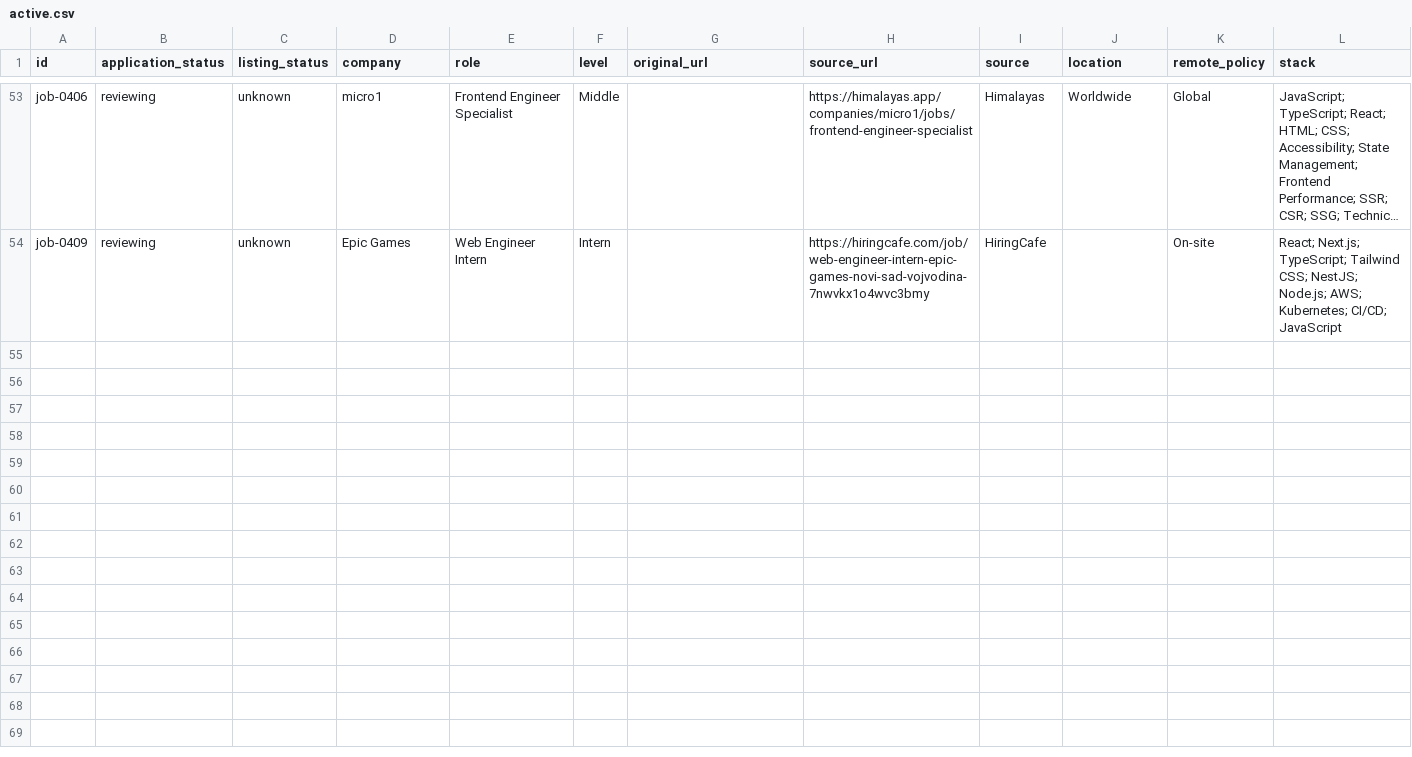
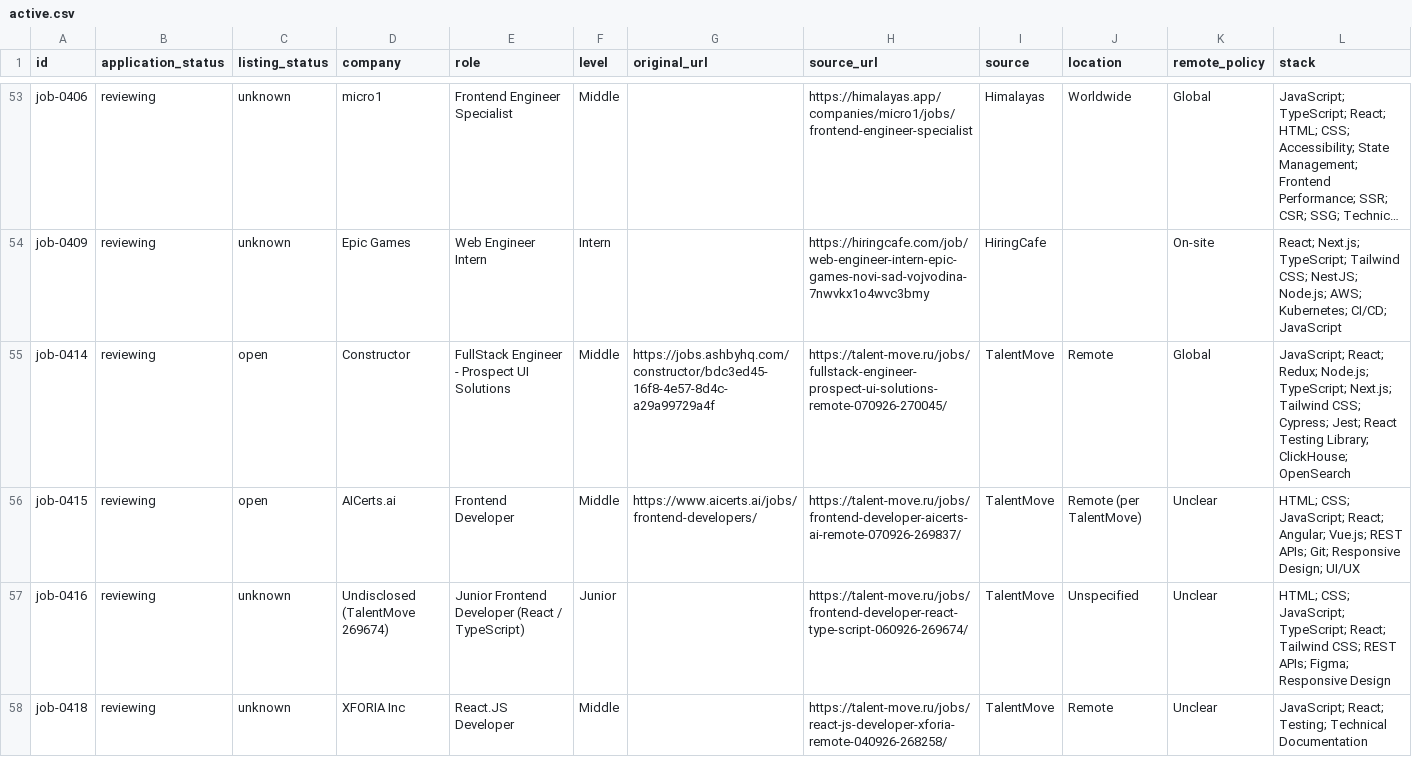
Before and after one commit to stupidkubik/job-searcher, a CSV file: data/index/active.csv, drawn as a sheet; only a part is shown, gaps mark what is left out; long unchanged cells end in …; rows hold the shown columns only; the diff covers the shown part only; the diff names each change by its address in the sheet, - before the commit and + after, or states it on an @@ line.

```diff
--- a/data/index/active.csv
+++ b/data/index/active.csv
+row 55: job-0414 | reviewing | open | Constructor | FullStack Engineer - Prospect UI Solutions | Middle | https://jobs.ashbyhq.com/constructor/bdc3ed45-16f8-4e57-8d4c-a29a99729a4f | https://talent-move.ru/jobs/fullstack-engineer-prospect-ui-solutions-remote-070926-270045/ | TalentMove | Remote | Global | JavaScript; React; Redux; Node.js; TypeScript; Next.js; Tailwind CSS; Cypress; Jest; React Testing Library; ClickHouse; OpenSearch
+row 56: job-0415 | reviewing | open | AICerts.ai | Frontend Developer | Middle | https://www.aicerts.ai/jobs/frontend-developers/ | https://talent-move.ru/jobs/frontend-developer-aicerts-ai-remote-070926-269837/ | TalentMove | Remote (per TalentMove) | Unclear | HTML; CSS; JavaScript; React; Angular; Vue.js; REST APIs; Git; Responsive Design; UI/UX
+row 57: job-0416 | reviewing | unknown | Undisclosed (TalentMove 269674) | Junior Frontend Developer (React / TypeScript) | Junior |  | https://talent-move.ru/jobs/frontend-developer-react-type-script-060926-269674/ | TalentMove | Unspecified | Unclear | HTML; CSS; JavaScript; TypeScript; React; Tailwind CSS; REST APIs; Figma; Responsive Design
+row 58: job-0418 | reviewing | unknown | XFORIA Inc | React.JS Developer | Middle |  | https://talent-move.ru/jobs/react-js-developer-xforia-remote-040926-268258/ | TalentMove | Remote | Unclear | JavaScript; React; Testing; Technical Documentation
```
Also changed, not shown: 4 added rows elsewhere in this file, data/index/keys.tsv, data/index/known.tsv, 12 other files.
